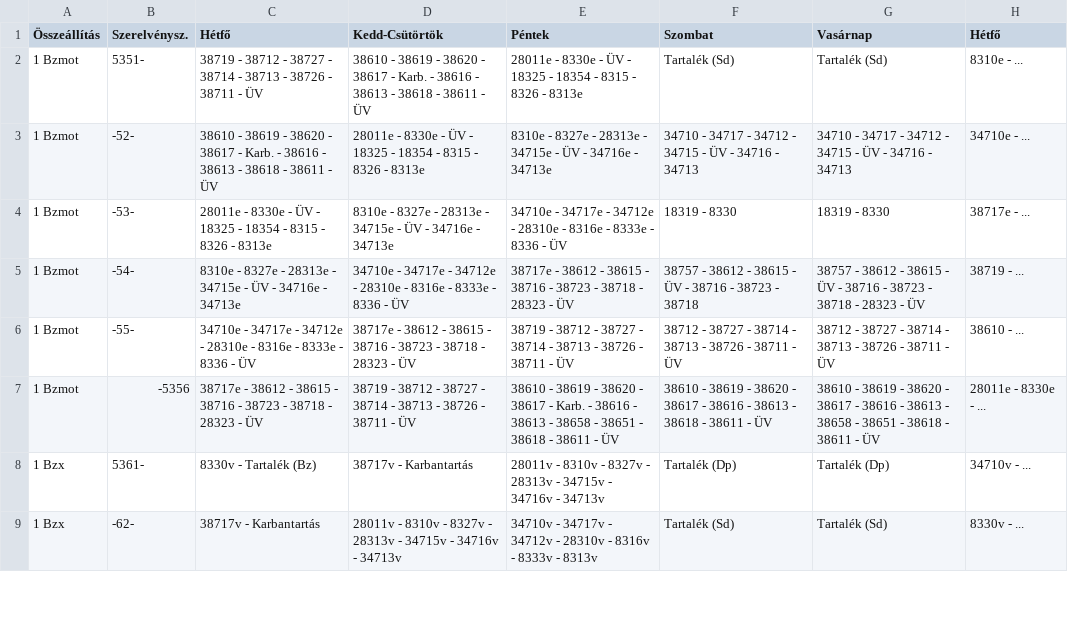
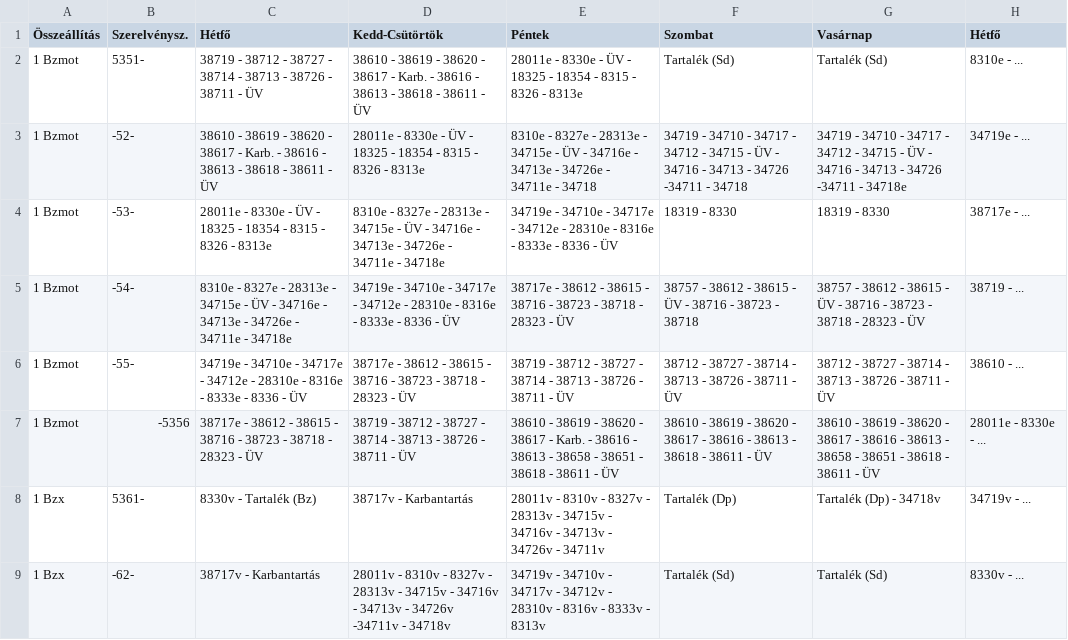
Before and after one commit to D3nWorks/szvor-csv, a CSV file: csv/dombovar_telepallomas_szerelvenyfordulo_szvor.csv, drawn as a sheet; only a part is shown; the diff covers the shown part only.

Commit message:
dombovar_telepallomas_szerelvenyfordulo_szvor.csv updated at: 20220701

```diff
--- a/csv/dombovar_telepallomas_szerelvenyfordulo_szvor.csv
+++ b/csv/dombovar_telepallomas_szerelvenyfordulo_szvor.csv
@@ -2,8 +2,11 @@
 1 Bzmot,5351-,38719 - 38712 - 38727 - 38714 - 38713 - 38726 - 38711 - ÜV,38610 - 38619 - 38620 - 38617 - Karb. - 38616 - 38613 - 38618 - 38611 - ÜV,28011e - 8330e - ÜV - 18325 - 18354 - 8315 - 8326 - 8313e,Tartalék (Sd),Tartalék (Sd),8310e - ...
-1 Bzmot,-52-,38610 - 38619 - 38620 - 38617 - Karb. - 38616 - 38613 - 38618 - 38611 - ÜV,28011e - 8330e - ÜV - 18325 - 18354 - 8315 - 8326 - 8313e,8310e - 8327e - 28313e - 34715e - ÜV - 34716e - 34713e,34710 - 34717 - 34712 - 34715 - ÜV - 34716 - 34713,34710 - 34717 - 34712 - 34715 - ÜV - 34716 - 34713,34710e - ...
-1 Bzmot,-53-,28011e - 8330e - ÜV - 18325 - 18354 - 8315 - 8326 - 8313e,8310e - 8327e - 28313e - 34715e - ÜV - 34716e - 34713e,34710e - 34717e - 34712e - 28310e - 8316e - 8333e - 8336 - ÜV,18319 - 8330,18319 - 8330,38717e - ...
-1 Bzmot,-54-,8310e - 8327e - 28313e - 34715e - ÜV - 34716e - 34713e,34710e - 34717e - 34712e - 28310e - 8316e - 8333e - 8336 - ÜV,38717e - 38612 - 38615 - 38716 - 38723 - 38718 - 28323 - ÜV,38757 - 38612 - 38615 - ÜV - 38716 - 38723 - 38718,38757 - 38612 - 38615 - ÜV - 38716 - 38723 - 38718 - 28323 - ÜV,38719 - ...
-1 Bzmot,-55-,34710e - 34717e - 34712e - 28310e - 8316e - 8333e - 8336 - ÜV,38717e - 38612 - 38615 - 38716 - 38723 - 38718 - 28323 - ÜV,38719 - 38712 - 38727 - 38714 - 38713 - 38726 - 38711 - ÜV,38712 - 38727 - 38714 - 38713 - 38726 - 38711 - ÜV,38712 - 38727 - 38714 - 38713 - 38726 - 38711 - ÜV,38610 - ...
+1 Bzmot,-52-,38610 - 38619 - 38620 - 38617 - Karb. - 38616 - 38613 - 38618 - 38611 - ÜV,28011e - 8330e - ÜV - 18325 - 18354 - 8315 - 8326 - 8313e,"8310e - 8327e - 28313e - 34715e - ÜV - 34716e - 34713e - 34726e -
+34711e - 34718",34719 - 34710 - 34717 - 34712 - 34715 - ÜV - 34716 - 34713 - 34726 -34711 - 34718,34719 - 34710 - 34717 - 34712 - 34715 - ÜV - 34716 - 34713 - 34726 -34711 - 34718e,34719e - ...
+1 Bzmot,-53-,28011e - 8330e - ÜV - 18325 - 18354 - 8315 - 8326 - 8313e,"8310e - 8327e - 28313e - 34715e - ÜV - 34716e - 34713e - 34726e -
+34711e - 34718e",34719e - 34710e - 34717e - 34712e - 28310e - 8316e - 8333e - 8336 - ÜV,18319 - 8330,18319 - 8330,38717e - ...
+1 Bzmot,-54-,"8310e - 8327e - 28313e - 34715e - ÜV - 34716e - 34713e - 34726e -
+34711e - 34718e",34719e - 34710e - 34717e - 34712e - 28310e - 8316e - 8333e - 8336 - ÜV,38717e - 38612 - 38615 - 38716 - 38723 - 38718 - 28323 - ÜV,38757 - 38612 - 38615 - ÜV - 38716 - 38723 - 38718,38757 - 38612 - 38615 - ÜV - 38716 - 38723 - 38718 - 28323 - ÜV,38719 - ...
+1 Bzmot,-55-,34719e - 34710e - 34717e - 34712e - 28310e - 8316e - 8333e - 8336 - ÜV,38717e - 38612 - 38615 - 38716 - 38723 - 38718 - 28323 - ÜV,38719 - 38712 - 38727 - 38714 - 38713 - 38726 - 38711 - ÜV,38712 - 38727 - 38714 - 38713 - 38726 - 38711 - ÜV,38712 - 38727 - 38714 - 38713 - 38726 - 38711 - ÜV,38610 - ...
 1 Bzmot,-5356,38717e - 38612 - 38615 - 38716 - 38723 - 38718 - 28323 - ÜV,38719 - 38712 - 38727 - 38714 - 38713 - 38726 - 38711 - ÜV,38610 - 38619 - 38620 - 38617 - Karb. - 38616 - 38613 - 38658 - 38651 - 38618 - 38611 - ÜV,38610 - 38619 - 38620 - 38617 - 38616 - 38613 - 38618 - 38611 - ÜV,38610 - 38619 - 38620 - 38617 - 38616 - 38613 - 38658 - 38651 - 38618 - 38611 - ÜV,28011e - 8330e - ...
-1 Bzx,5361-,8330v - Tartalék (Bz),38717v - Karbantartás,28011v - 8310v - 8327v - 28313v - 34715v - 34716v - 34713v,Tartalék (Dp),Tartalék (Dp),34710v - ...
-1 Bzx,-62-,38717v - Karbantartás,28011v - 8310v - 8327v - 28313v - 34715v - 34716v - 34713v,34710v - 34717v - 34712v - 28310v - 8316v - 8333v - 8313v,Tartalék (Sd),Tartalék (Sd),8330v - ...
+1 Bzx,5361-,8330v - Tartalék (Bz),38717v - Karbantartás,28011v - 8310v - 8327v - 28313v - 34715v - 34716v - 34713v - 34726v - 34711v,Tartalék (Dp),Tartalék (Dp) - 34718v,34719v - ...
+1 Bzx,-62-,38717v - Karbantartás,28011v - 8310v - 8327v - 28313v - 34715v - 34716v - 34713v - 34726v -34711v - 34718v,34719v - 34710v - 34717v - 34712v - 28310v - 8316v - 8333v - 8313v,Tartalék (Sd),Tartalék (Sd),8330v - ...
```
Also changed, not shown: 4 edited cells elsewhere in this file.
